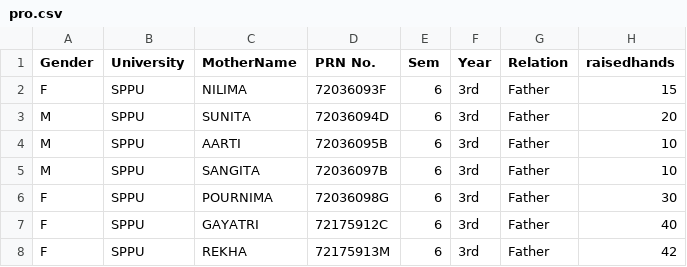
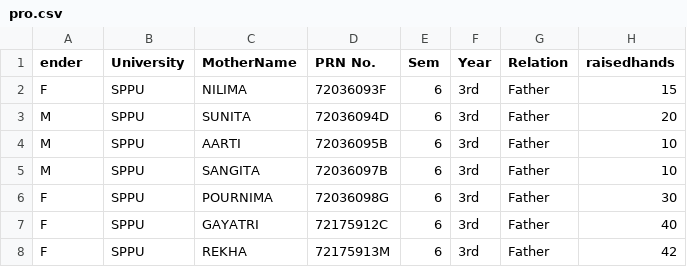
Before and after one commit to gauravrathod802/Analysis-of-CyberCrime-using-ML, a CSV file: pro.csv, drawn as a sheet; only a part is shown; the diff names each change by its address in the sheet, - before the commit and + after, or states it on an @@ line.

```diff
--- a/pro.csv
+++ b/pro.csv
-A1: Gender
+A1: ender
```
Also changed, not shown: 24 other files.
